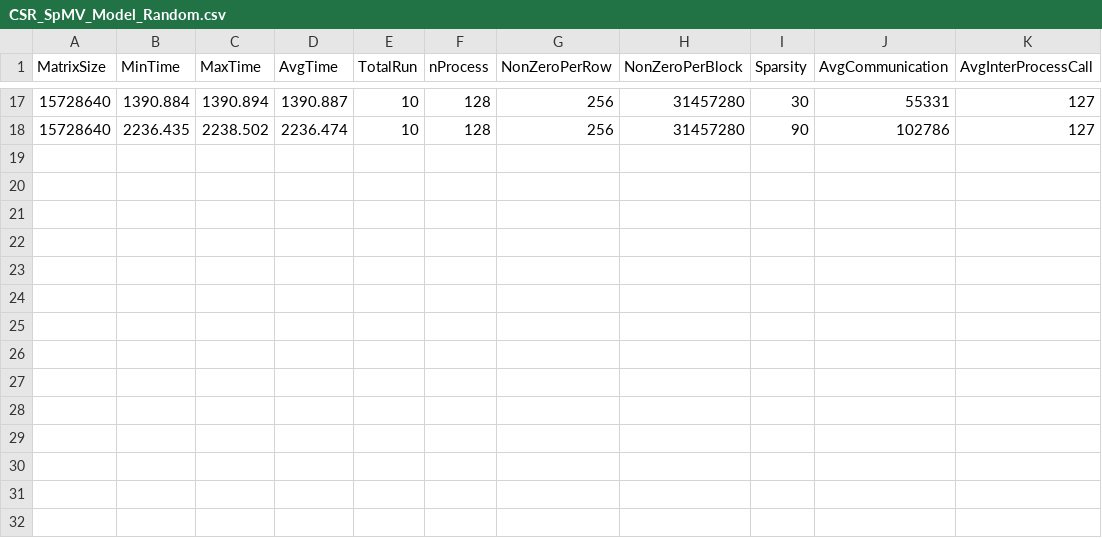
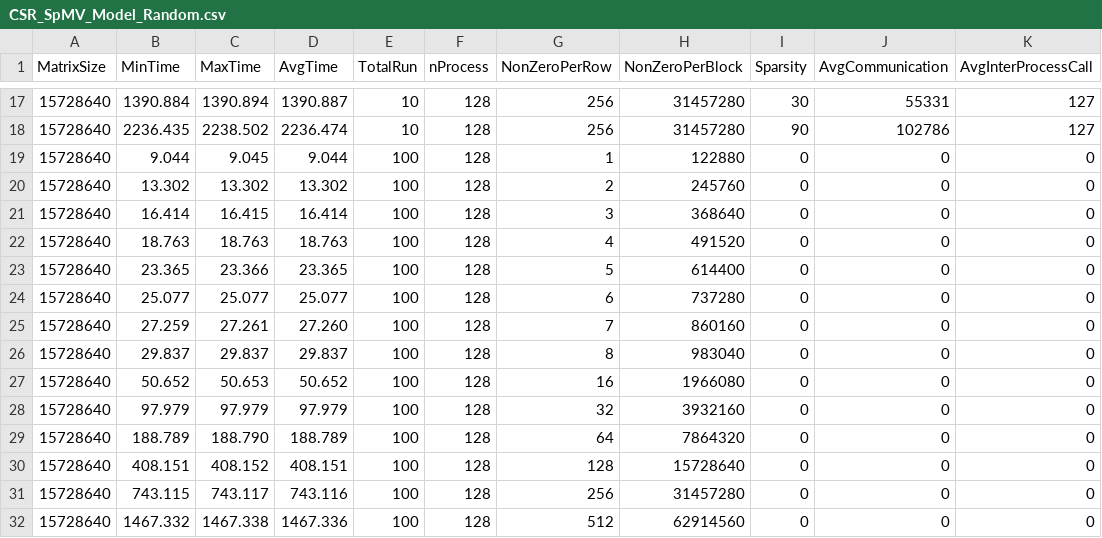
Before and after one commit to marufdsi/matvec-sparse, a CSV file: CSR_SpMV_Model_Random.csv, drawn as a sheet; only a part is shown, gaps mark what is left out; the diff names each change by its address in the sheet, - before the commit and + after, or states it on an @@ line.

```diff
--- a/CSR_SpMV_Model_Random.csv
+++ b/CSR_SpMV_Model_Random.csv
+row 19: 15728640 | 9.044 | 9.045 | 9.044 | 100 | 128 | 1 | 122880 | 0 | 0 | 0
+row 20: 15728640 | 13.302 | 13.302 | 13.302 | 100 | 128 | 2 | 245760 | 0 | 0 | 0
+row 21: 15728640 | 16.414 | 16.415 | 16.414 | 100 | 128 | 3 | 368640 | 0 | 0 | 0
+row 22: 15728640 | 18.763 | 18.763 | 18.763 | 100 | 128 | 4 | 491520 | 0 | 0 | 0
+row 23: 15728640 | 23.365 | 23.366 | 23.365 | 100 | 128 | 5 | 614400 | 0 | 0 | 0
+row 24: 15728640 | 25.077 | 25.077 | 25.077 | 100 | 128 | 6 | 737280 | 0 | 0 | 0
+row 25: 15728640 | 27.259 | 27.261 | 27.260 | 100 | 128 | 7 | 860160 | 0 | 0 | 0
+row 26: 15728640 | 29.837 | 29.837 | 29.837 | 100 | 128 | 8 | 983040 | 0 | 0 | 0
+row 27: 15728640 | 50.652 | 50.653 | 50.652 | 100 | 128 | 16 | 1966080 | 0 | 0 | 0
+row 28: 15728640 | 97.979 | 97.979 | 97.979 | 100 | 128 | 32 | 3932160 | 0 | 0 | 0
+row 29: 15728640 | 188.789 | 188.790 | 188.789 | 100 | 128 | 64 | 7864320 | 0 | 0 | 0
+row 30: 15728640 | 408.151 | 408.152 | 408.151 | 100 | 128 | 128 | 15728640 | 0 | 0 | 0
+row 31: 15728640 | 743.115 | 743.117 | 743.116 | 100 | 128 | 256 | 31457280 | 0 | 0 | 0
+row 32: 15728640 | 1467.332 | 1467.338 | 1467.336 | 100 | 128 | 512 | 62914560 | 0 | 0 | 0
```
Also changed, not shown: CSR_SpMV_Model_Diagonal.csv.
